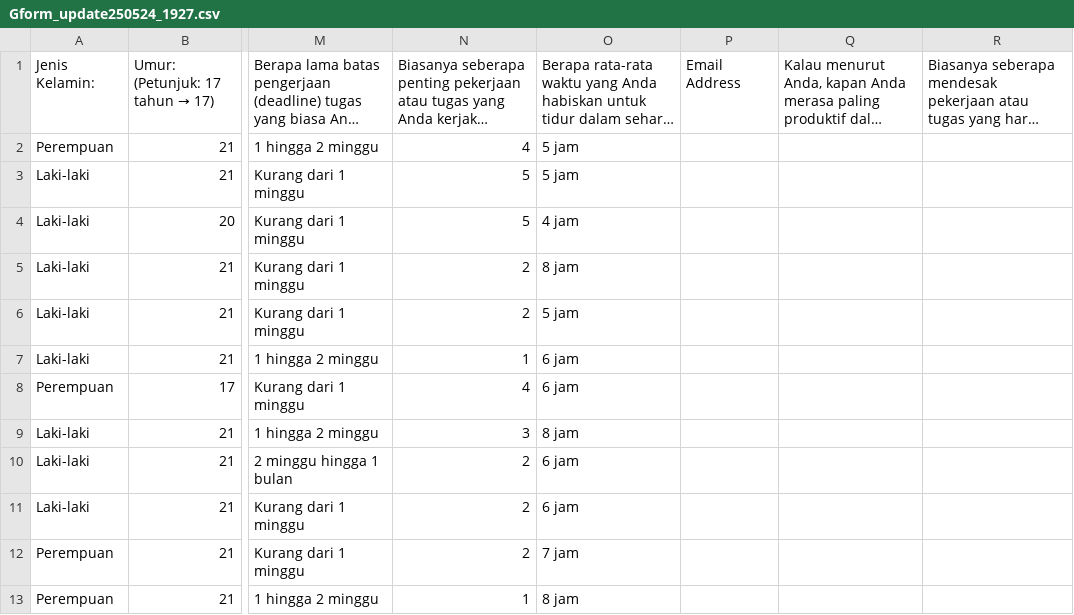
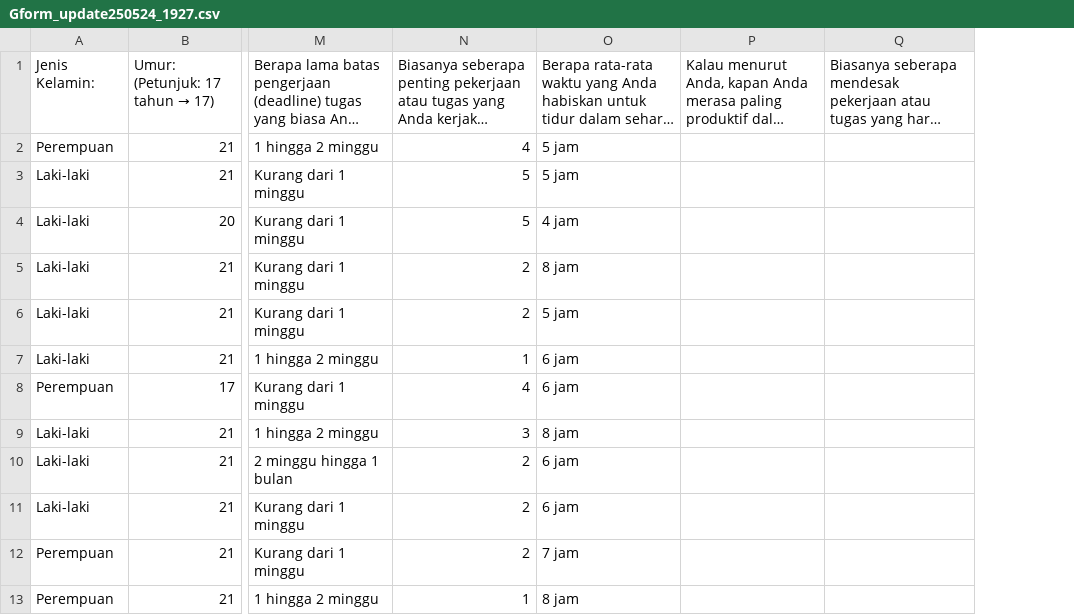
Before and after one commit to iMnuelll/Bangkit_Capstone, a CSV file: Gform_update250524_1927.csv, drawn as a sheet; only a part is shown, gaps mark what is left out; long unchanged cells end in …; the diff names each change by its address in the sheet, - before the commit and + after, or states it on an @@ line.

Commit message:
updateGform

```diff
--- a/Gform_update250524_1927.csv
+++ b/Gform_update250524_1927.csv
-column P, row 1: Email Address
```
